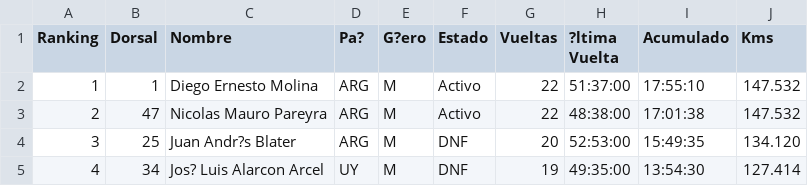
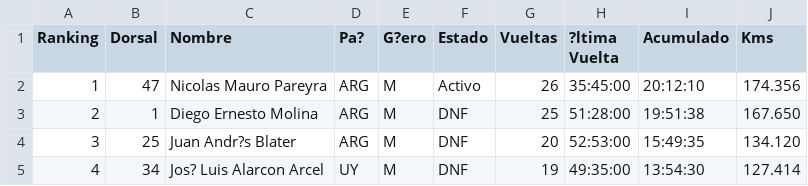
Before and after one commit to chinocdelu/visor-csv, a CSV file: MyRaceResults.csv, drawn as a sheet; only a part is shown; the diff covers the shown part only.

```diff
--- a/MyRaceResults.csv
+++ b/MyRaceResults.csv
@@ -2,2 +2,2 @@ Ranking,Dorsal,Nombre,Pa?,G?ero,Estado,Vueltas,?ltima Vuelta,Acumulado,Kms
-1,1,Diego Ernesto Molina,ARG,M,Activo,22,51:37:00,17:55:10,147.532
-2,47,Nicolas Mauro Pareyra,ARG,M,Activo,22,48:38:00,17:01:38,147.532
+1,47,Nicolas Mauro Pareyra,ARG,M,Activo,26,35:45:00,20:12:10,174.356,
+2,1,Diego Ernesto Molina,ARG,M,DNF,25,51:28:00,19:51:38,167.650,
```
Also changed, not shown: 28 edited cells elsewhere in this file.
